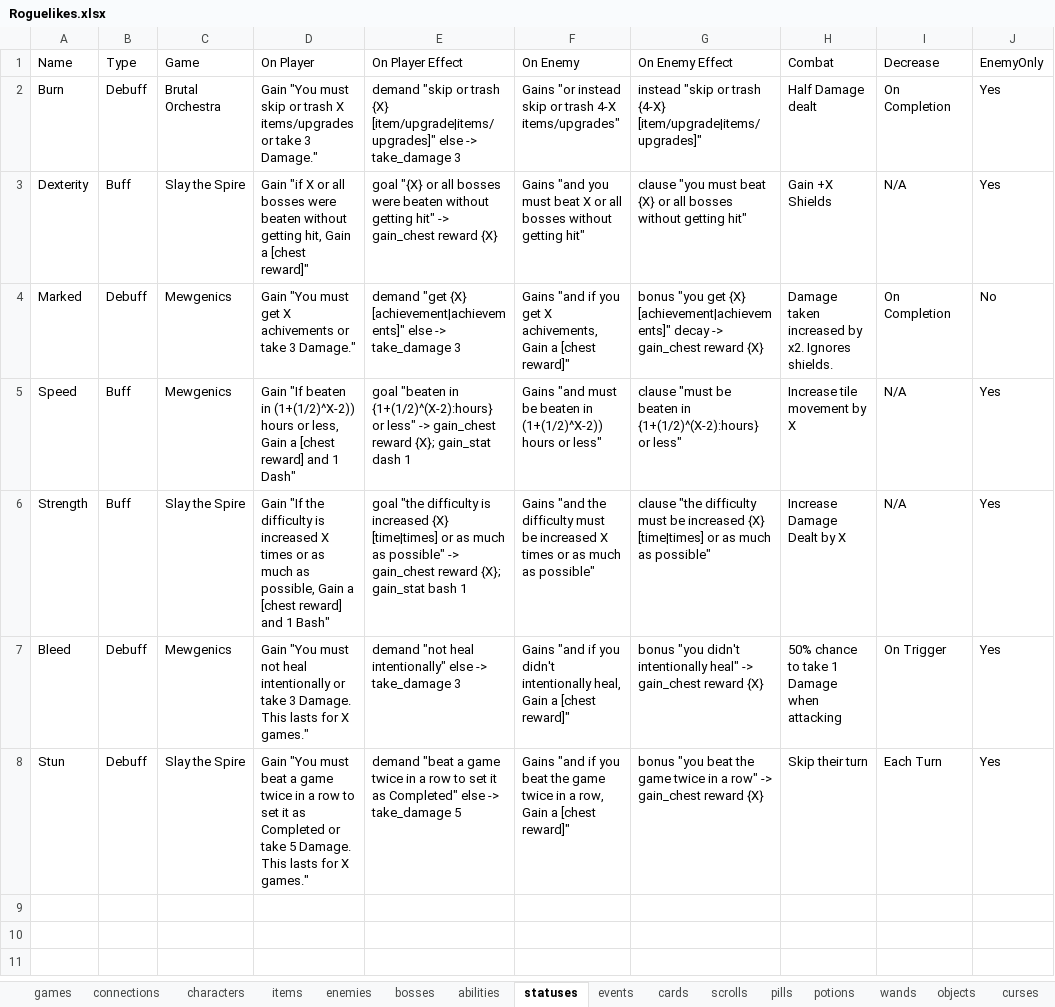
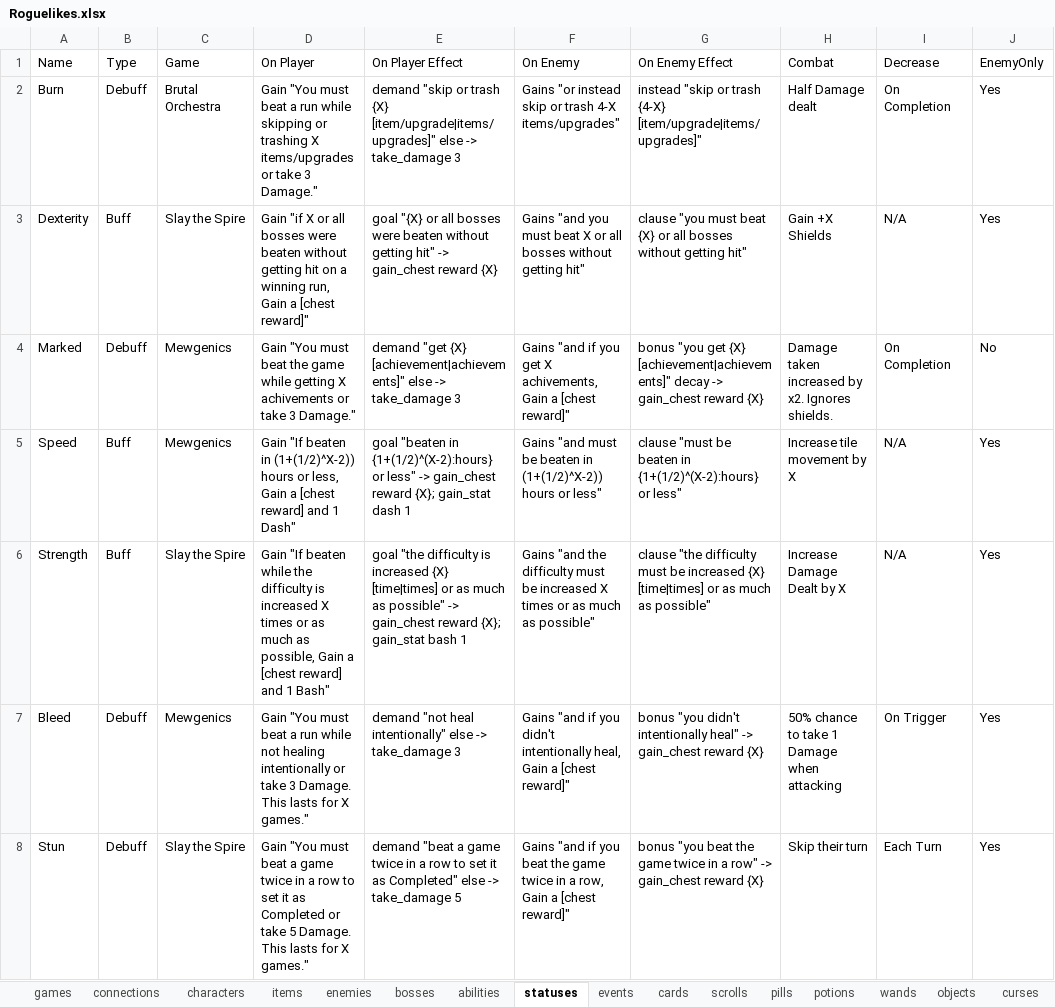
Before and after one commit to batsling/Roguelike-like, an Excel workbook: tools/Roguelikes.xlsx, sheet statuses, drawn as a sheet; only a part is shown; values as stored, in another font and other column widths than the file's, no borders; table styles not drawn; the diff names each change by its address in the sheet, - before the commit and + after, or states it on an @@ line.

```diff
--- a/tools/Roguelikes.xlsx (sheet statuses)
+++ b/tools/Roguelikes.xlsx (sheet statuses)
-D2 (On Player): …"You must skip or trash X items/upgrades…
+D2 (On Player): …"You must beat a run while skipping or trashing X items/upgrades…
-D3 (On Player): …without getting hit, Gain a…
+D3 (On Player): …without getting hit on a winning run, Gain a…
-D4 (On Player): …"You must get X achivements…
+D4 (On Player): …"You must beat the game while getting X achivements…
-D6 (On Player): Gain "If the difficulty…
+D6 (On Player): Gain "If beaten while the difficulty…
-D7 (On Player): …"You must not heal intentionally or…
+D7 (On Player): …"You must beat a run while not healing intentionally or…
```
Also changed, not shown: sheet Map Calc, sheet wands, sheet connections, sheet Map Analysis, sheet games, formulas that keep their value, charts or pictures.
